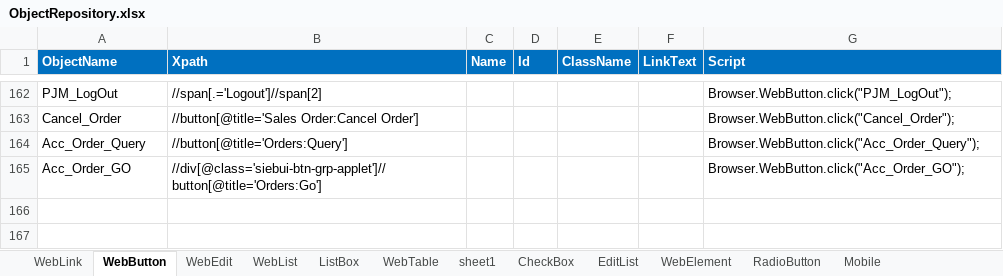
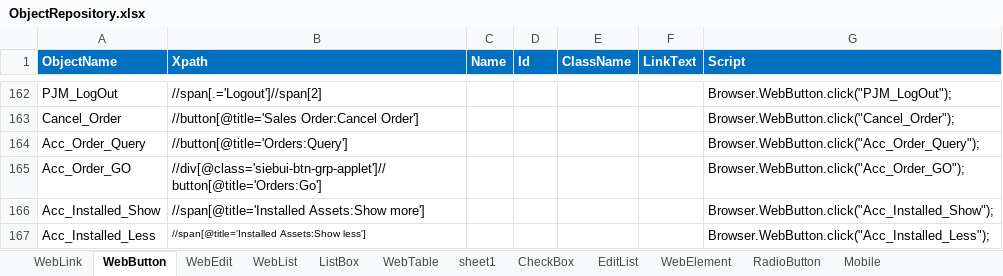
Before and after one commit to VFQA/VFQA_Business, an Excel workbook: Framework/Storage/ObjectRepository.xlsx, sheet WebButton, drawn as a sheet; only a part is shown, gaps mark what is left out; values as stored, in another font and other column widths than the file's, no borders; conditional formats not drawn; the diff names each change by its address in the sheet, - before the commit and + after, or states it on an @@ line.

```diff
--- a/Framework/Storage/ObjectRepository.xlsx (sheet WebButton)
+++ b/Framework/Storage/ObjectRepository.xlsx (sheet WebButton)
+row 166: Acc_Installed_Show | //span[@title='Installed Assets:Show more'] |  |  |  |  | Browser.WebButton.click("Acc_Installed_Show");
+row 167: Acc_Installed_Less | //span[@title='Installed Assets:Show less'] |  |  |  |  | Browser.WebButton.click("Acc_Installed_Less");
```
Also changed, not shown: sheet WebEdit, Directory/VFQA_TestDesign.xlsm, 5 other files.
